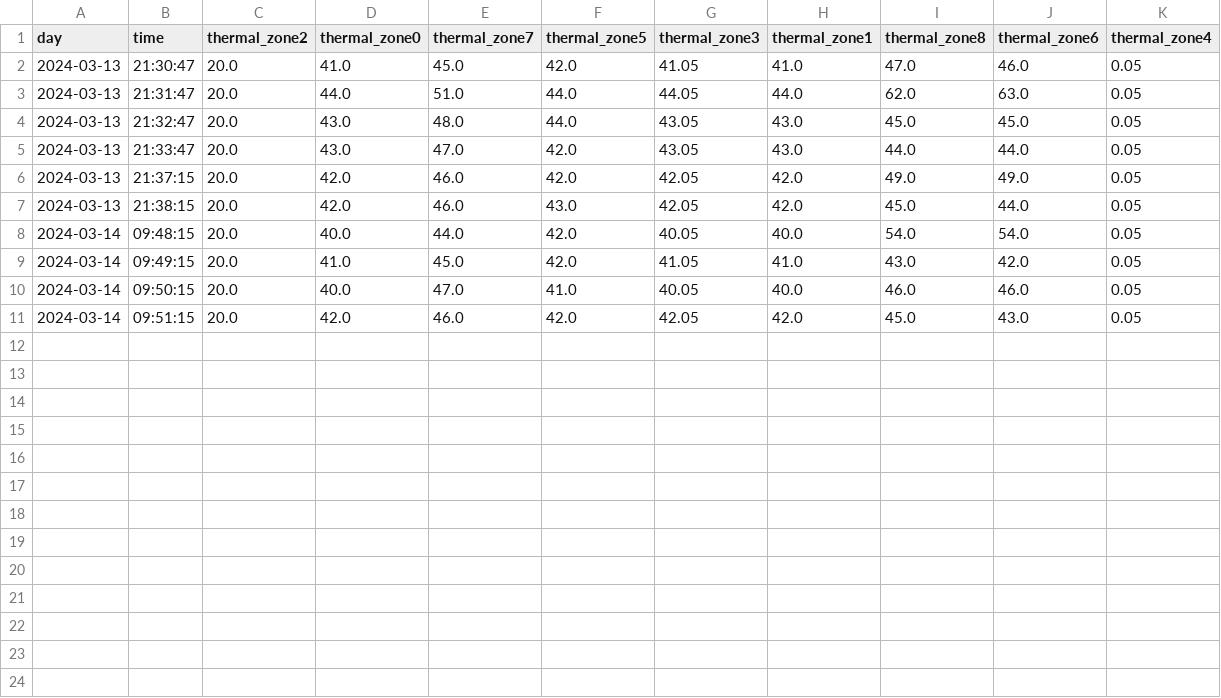
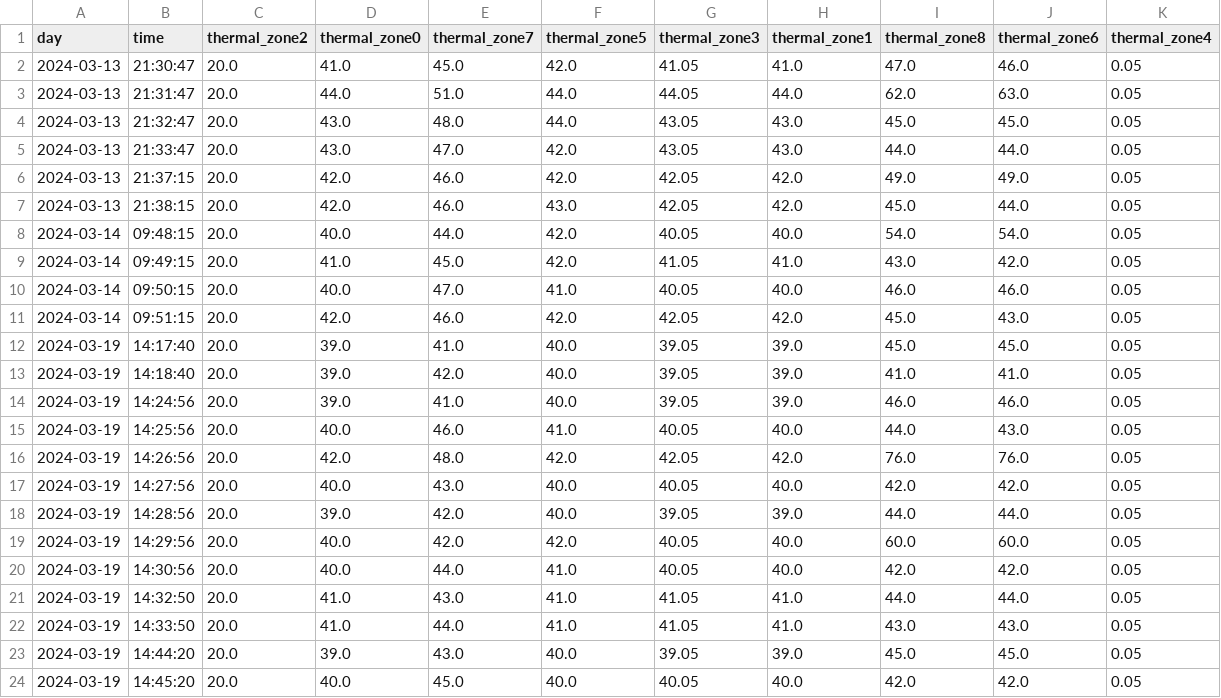
Before and after one commit to cleberspjr/sistema-de-monitoramento, a CSV file: historico_permanente_coletas_temperaturas.csv, drawn as a sheet.

```diff
--- a/historico_permanente_coletas_temperaturas.csv
+++ b/historico_permanente_coletas_temperaturas.csv
@@ -11 +11,14 @@ day;time;thermal_zone2;thermal_zone0;thermal_zone7;thermal_zone5;thermal_zone3;t
 2024-03-14;09:51:15;20.0;42.0;46.0;42.0;42.05;42.0;45.0;43.0;0.05
+2024-03-19;14:17:40;20.0;39.0;41.0;40.0;39.05;39.0;45.0;45.0;0.05
+2024-03-19;14:18:40;20.0;39.0;42.0;40.0;39.05;39.0;41.0;41.0;0.05
+2024-03-19;14:24:56;20.0;39.0;41.0;40.0;39.05;39.0;46.0;46.0;0.05
+2024-03-19;14:25:56;20.0;40.0;46.0;41.0;40.05;40.0;44.0;43.0;0.05
+2024-03-19;14:26:56;20.0;42.0;48.0;42.0;42.05;42.0;76.0;76.0;0.05
+2024-03-19;14:27:56;20.0;40.0;43.0;40.0;40.05;40.0;42.0;42.0;0.05
+2024-03-19;14:28:56;20.0;39.0;42.0;40.0;39.05;39.0;44.0;44.0;0.05
+2024-03-19;14:29:56;20.0;40.0;42.0;42.0;40.05;40.0;60.0;60.0;0.05
+2024-03-19;14:30:56;20.0;40.0;44.0;41.0;40.05;40.0;42.0;42.0;0.05
+2024-03-19;14:32:50;20.0;41.0;43.0;41.0;41.05;41.0;44.0;44.0;0.05
+2024-03-19;14:33:50;20.0;41.0;44.0;41.0;41.05;41.0;43.0;43.0;0.05
+2024-03-19;14:44:20;20.0;39.0;43.0;40.0;39.05;39.0;45.0;45.0;0.05
+2024-03-19;14:45:20;20.0;40.0;45.0;40.0;40.05;40.0;42.0;42.0;0.05
```
Also changed, not shown: 5 other files.
